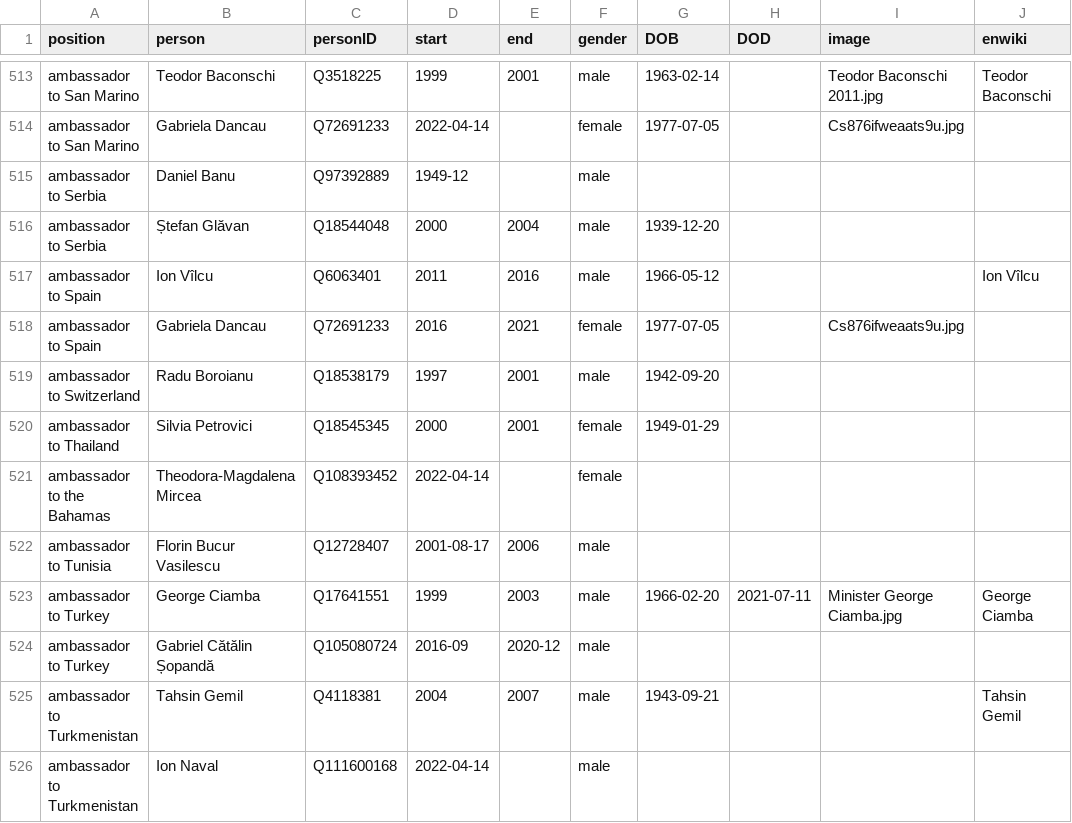
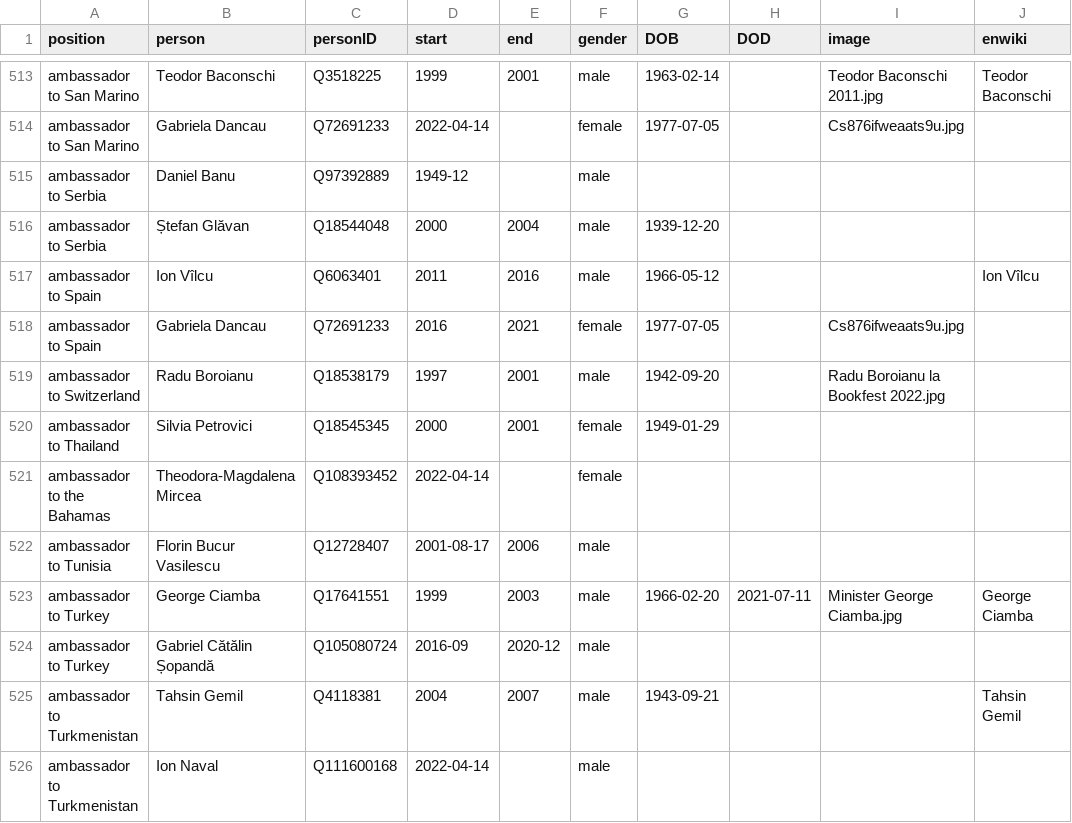
Before and after one commit to every-politician-scrapers/romania-cabinet, a CSV file: html/holders21.csv, drawn as a sheet; only a part is shown, gaps mark what is left out.

Commit message:
PCB update

```diff
--- a/html/holders21.csv
+++ b/html/holders21.csv
@@ -518,3 +518,3 @@ ambassador to Spain,Ion Vîlcu,Q6063401,2011,2016,male,1966-05-12,,,Ion Vîlcu
 ambassador to Spain,Gabriela Dancau,Q72691233,2016,2021,female,1977-07-05,,Cs876ifweaats9u.jpg,
-ambassador to Switzerland,Radu Boroianu,Q18538179,1997,2001,male,1942-09-20,,,
+ambassador to Switzerland,Radu Boroianu,Q18538179,1997,2001,male,1942-09-20,,Radu Boroianu la Bookfest 2022.jpg,
 ambassador to Thailand,Silvia Petrovici,Q18545345,2000,2001,female,1949-01-29,,,
```
